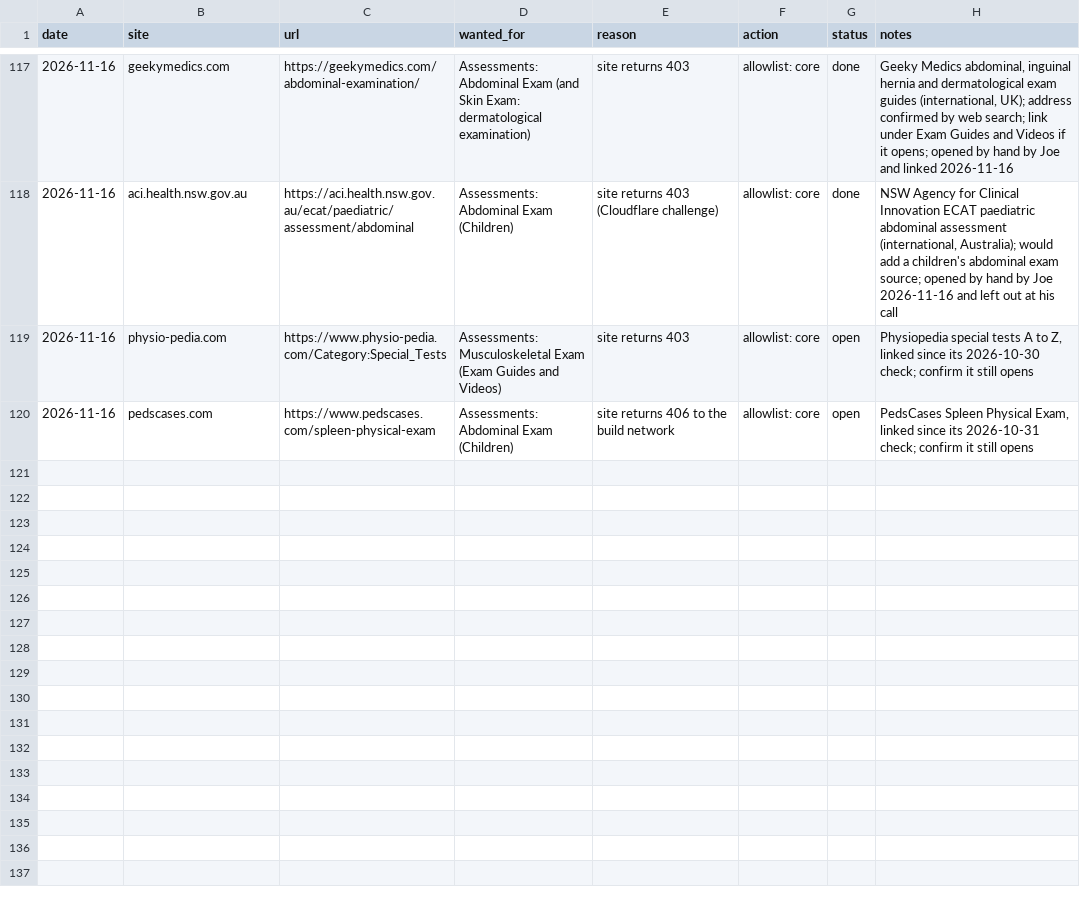
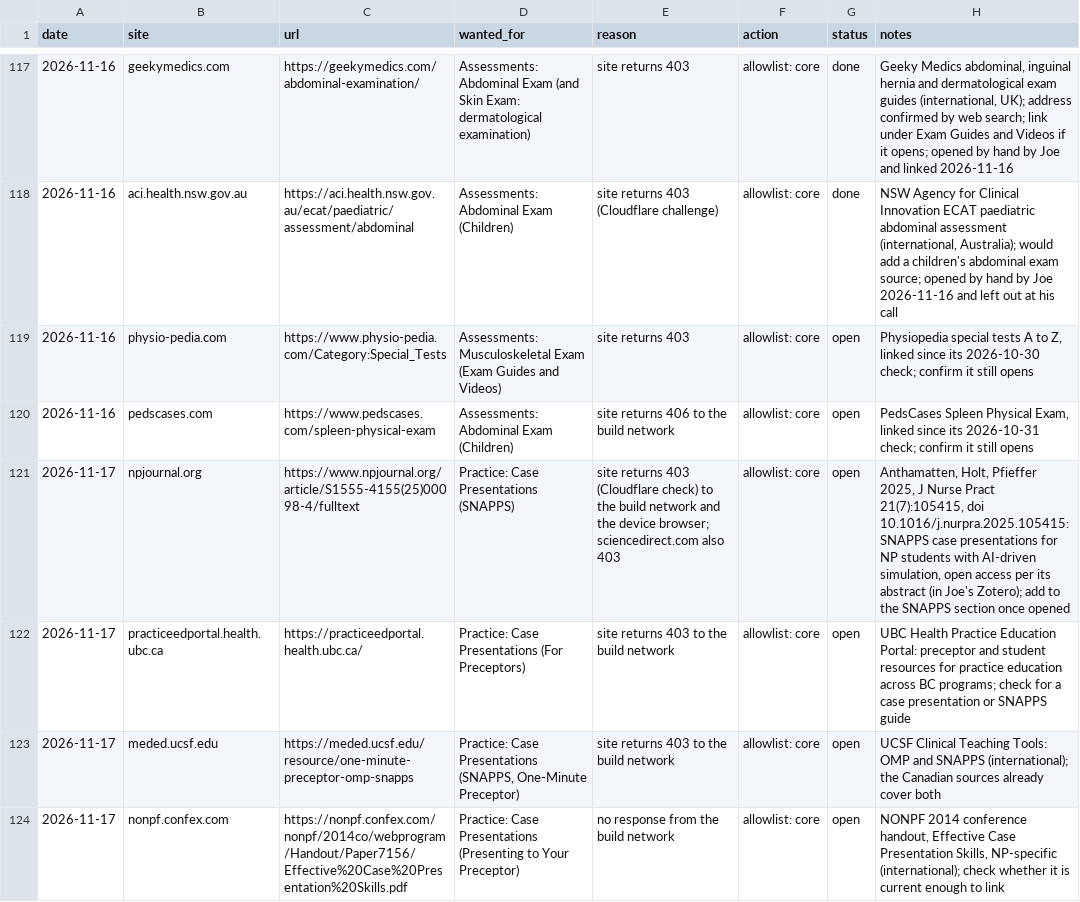
Before and after one commit to joegrafe/np-practice-resource, a CSV file: UNOPENED-SOURCES.csv, drawn as a sheet; only a part is shown, gaps mark what is left out; the diff names each change by its address in the sheet, - before the commit and + after, or states it on an @@ line.

```diff
--- a/UNOPENED-SOURCES.csv
+++ b/UNOPENED-SOURCES.csv
+row 121: 2026-11-17 | npjournal.org | https://www.npjournal.org/article/S1555-4155(25)00098-4/fulltext | Practice: Case Presentations (SNAPPS) | site returns 403 (Cloudflare check) to the build network and the device browser; sciencedirect.com also 403 | allowlist: core | open | Anthamatten, Holt, Pfieffer 2025, J Nurse Pract 21(7):105415, doi 10.1016/j.nurpra.2025.105415: SNAPPS case presentations for NP students with AI-driven simulation, open access per its abstract (in Joe's Zotero); add to the SNAPPS section once opened
+row 122: 2026-11-17 | practiceedportal.health.ubc.ca | https://practiceedportal.health.ubc.ca/ | Practice: Case Presentations (For Preceptors) | site returns 403 to the build network | allowlist: core | open | UBC Health Practice Education Portal: preceptor and student resources for practice education across BC programs; check for a case presentation or SNAPPS guide
+row 123: 2026-11-17 | meded.ucsf.edu | https://meded.ucsf.edu/resource/one-minute-preceptor-omp-snapps | Practice: Case Presentations (SNAPPS, One-Minute Preceptor) | site returns 403 to the build network | allowlist: core | open | UCSF Clinical Teaching Tools: OMP and SNAPPS (international); the Canadian sources already cover both
+row 124: 2026-11-17 | nonpf.confex.com | https://nonpf.confex.com/nonpf/2014co/webprogram/Handout/Paper7156/Effective%20Case%20Presentation%20Skills.pdf | Practice: Case Presentations (Presenting to Your Preceptor) | no response from the build network | allowlist: core | open | NONPF 2014 conference handout, Effective Case Presentation Skills, NP-specific (international); check whether it is current enough to link
```
Also changed, not shown: environments/domains.csv, 7 other files.
